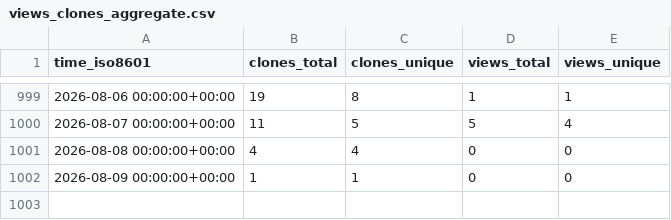
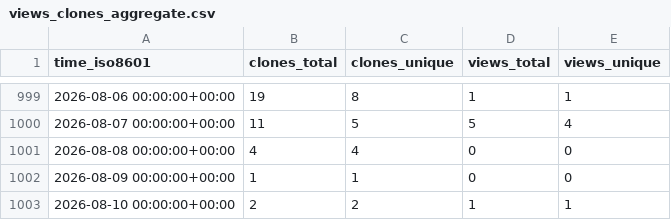
Before and after one commit to pbs-assess/pacea, a CSV file: pbs-assess/pacea/ghrs-data/views_clones_aggregate.csv, drawn as a sheet; only a part is shown, gaps mark what is left out; the diff names each change by its address in the sheet, - before the commit and + after, or states it on an @@ line.

```diff
--- a/pbs-assess/pacea/ghrs-data/views_clones_aggregate.csv
+++ b/pbs-assess/pacea/ghrs-data/views_clones_aggregate.csv
+row 1003: 2026-08-10 00:00:00+00:00 | 2 | 2 | 1 | 1
```
Also changed, not shown: 1 other file.
